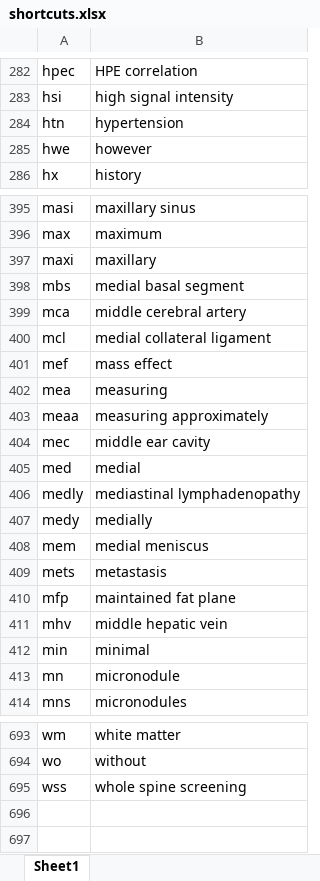
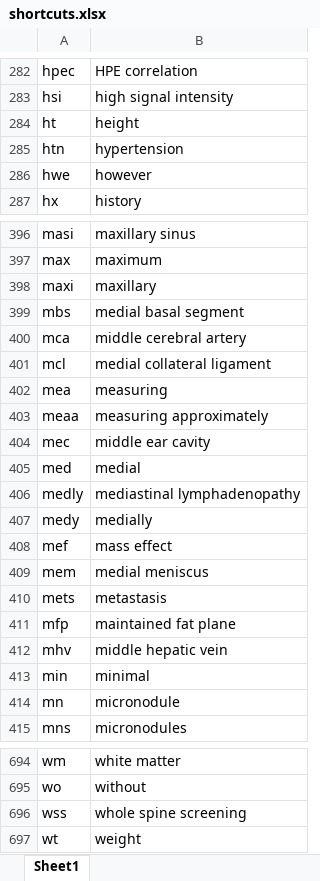
Before and after one commit to kushalpoudel35/espanso-radiology, an Excel workbook: shortcuts.xlsx, sheet Sheet1, drawn as a sheet; only a part is shown, gaps mark what is left out; values as stored, in another font and other column widths than the file's, no borders; table styles not drawn; the diff names each change by its address in the sheet, - before the commit and + after, or states it on an @@ line.

Commit message:
updated shortcuts

```diff
--- a/shortcuts.xlsx (sheet Sheet1)
+++ b/shortcuts.xlsx (sheet Sheet1)
+row 284: ht | height
@@ row 401 moved to row 408: mef @@
+row 697: wt | weight
```
Also changed, not shown: 2 other files.
